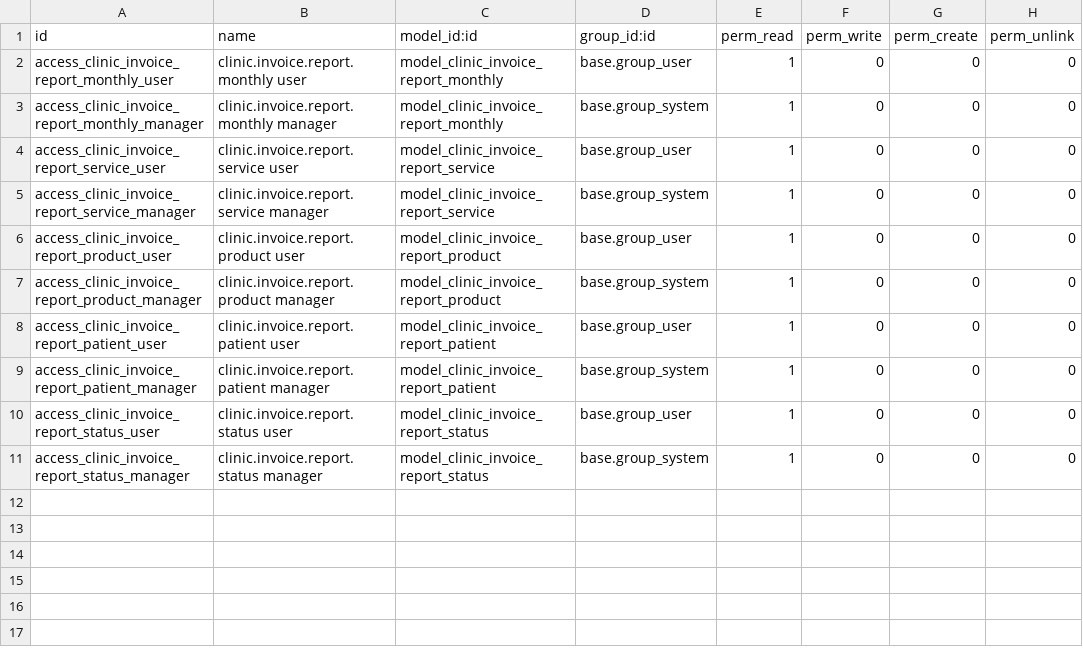
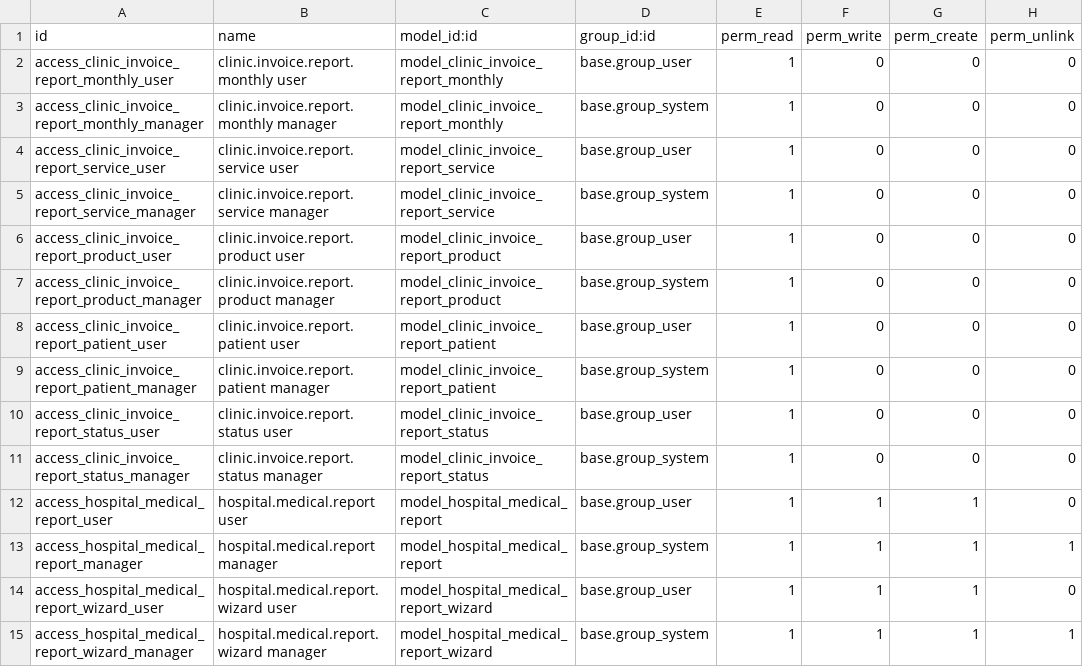
Before and after one commit to NQK923/custom_addons, a CSV file: reporting_and_data_analysis/security/ir.model.access.csv, drawn as a sheet; the diff names each change by its address in the sheet, - before the commit and + after, or states it on an @@ line.

Commit message:
update reporting and data analysis

```diff
--- a/reporting_and_data_analysis/security/ir.model.access.csv
+++ b/reporting_and_data_analysis/security/ir.model.access.csv
+row 12: access_hospital_medical_report_user | hospital.medical.report user | model_hospital_medical_report | base.group_user | 1 | 1 | 1 | 0
+row 13: access_hospital_medical_report_manager | hospital.medical.report manager | model_hospital_medical_report | base.group_system | 1 | 1 | 1 | 1
+row 14: access_hospital_medical_report_wizard_user | hospital.medical.report.wizard user | model_hospital_medical_report_wizard | base.group_user | 1 | 1 | 1 | 0
+row 15: access_hospital_medical_report_wizard_manager | hospital.medical.report.wizard manager | model_hospital_medical_report_wizard | base.group_system | 1 | 1 | 1 | 1
```
Also changed, not shown: 2 other files.
